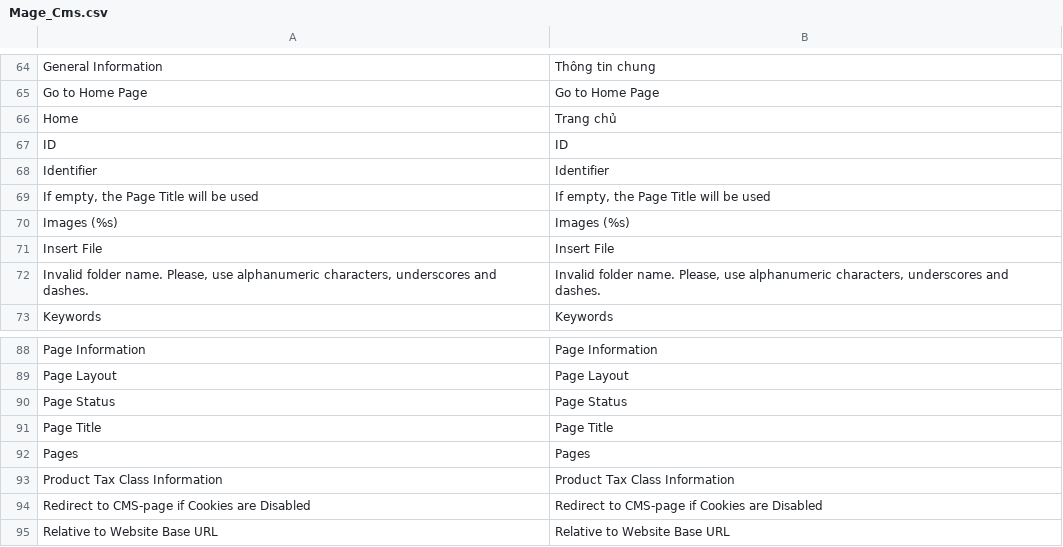
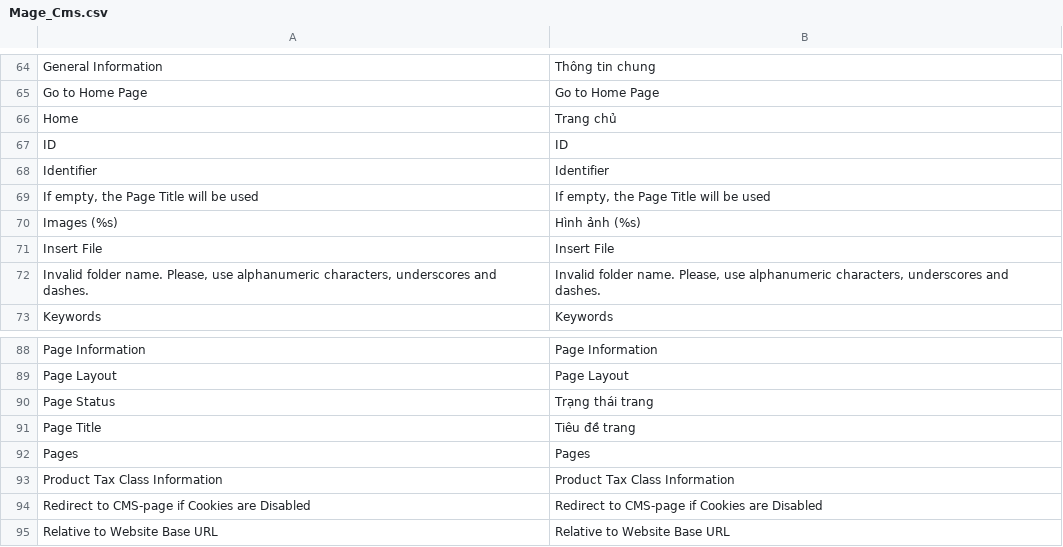
Before and after one commit to vanduc1102/viet-hoa-magento, a CSV file: vi_VN/Mage_Cms.csv, drawn as a sheet; only a part is shown, gaps mark what is left out.

```diff
--- a/vi_VN/Mage_Cms.csv
+++ b/vi_VN/Mage_Cms.csv
@@ -69,3 +69,3 @@
 "If empty, the Page Title will be used","If empty, the Page Title will be used"
-"Images (%s)","Images (%s)"
+"Images (%s)","Hình ảnh (%s)"
 "Insert File","Insert File"
@@ -89,4 +89,4 @@
 "Page Layout","Page Layout"
-"Page Status","Page Status"
-"Page Title","Page Title"
+"Page Status","Trạng thái trang"
+"Page Title","Tiêu đề trang"
 "Pages","Pages"
```
Also changed, not shown: vi_VN/Mage_Catalog.csv, vi_VN/Mage_Page.csv.
